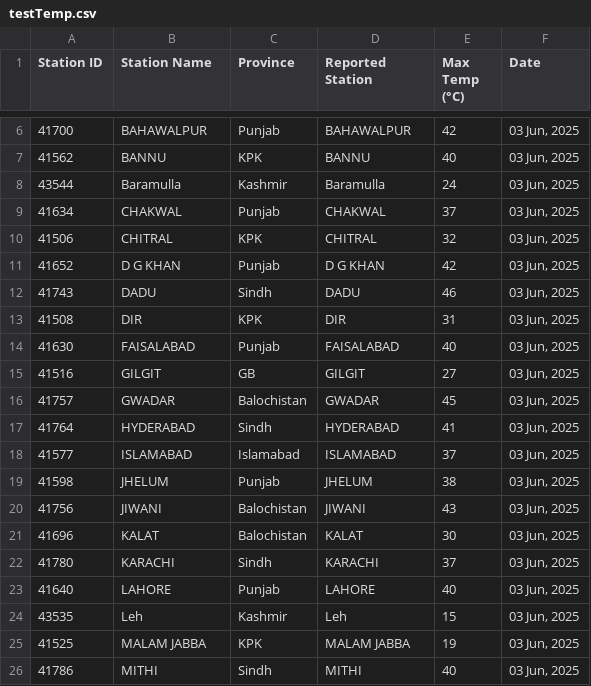
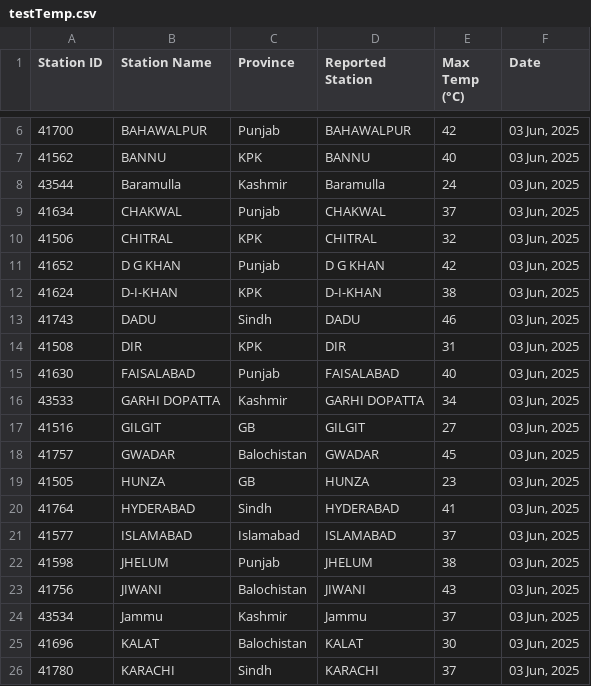
Before and after one commit to muhammadshah10/pakistan-temperature-scraper, a CSV file: testTemp.csv, drawn as a sheet; only a part is shown, gaps mark what is left out; the shorter side is filled out with more unchanged rows.

```diff
--- a/testTemp.csv
+++ b/testTemp.csv
@@ -11,2 +11,3 @@
 41652,D G KHAN,Punjab,D G KHAN,42,"03 Jun, 2025"
+41624,D-I-KHAN,KPK,D-I-KHAN,38,"03 Jun, 2025"
 41743,DADU,Sindh,DADU,46,"03 Jun, 2025"
@@ -14,4 +15,6 @@
 41630,FAISALABAD,Punjab,FAISALABAD,40,"03 Jun, 2025"
+43533,GARHI DOPATTA,Kashmir,GARHI DOPATTA,34,"03 Jun, 2025"
 41516,GILGIT,GB,GILGIT,27,"03 Jun, 2025"
 41757,GWADAR,Balochistan,GWADAR,45,"03 Jun, 2025"
+41505,HUNZA,GB,HUNZA,23,"03 Jun, 2025"
 41764,HYDERABAD,Sindh,HYDERABAD,41,"03 Jun, 2025"
@@ -20,2 +23,3 @@
 41756,JIWANI,Balochistan,JIWANI,43,"03 Jun, 2025"
+43534,Jammu,Kashmir,Jammu,37,"03 Jun, 2025"
 41696,KALAT,Balochistan,KALAT,30,"03 Jun, 2025"
```
